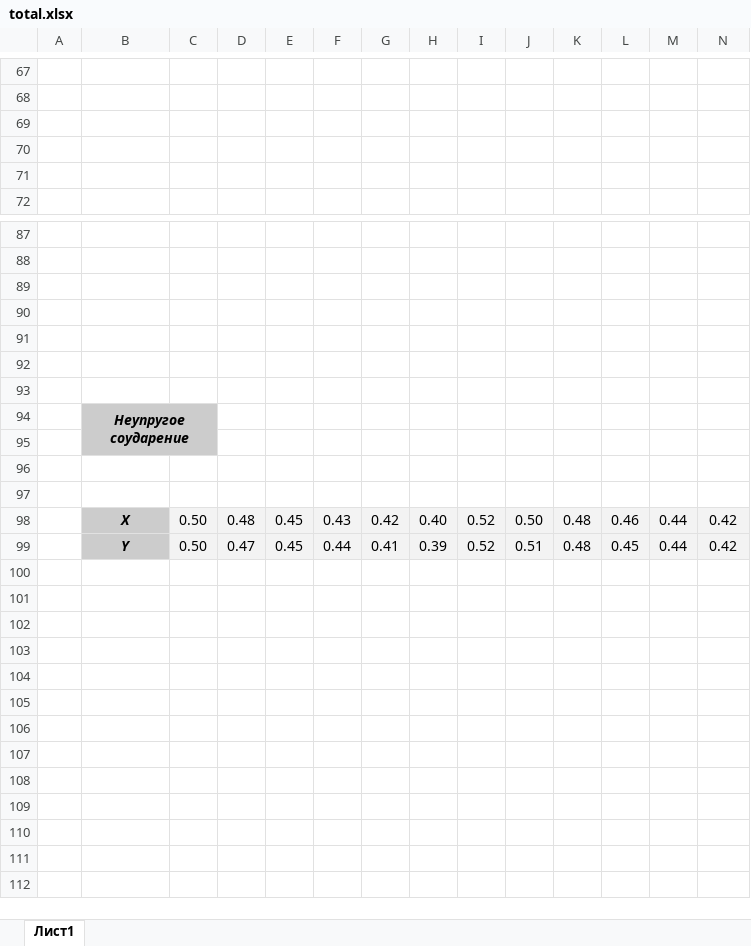
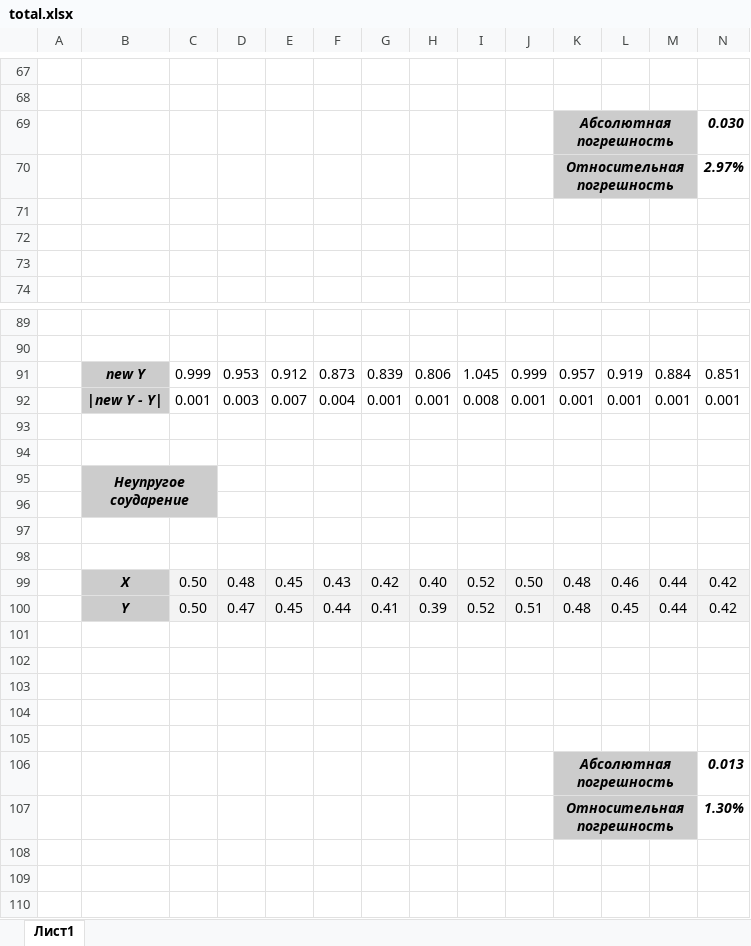
Before and after one commit to fadyat/ITMO-PROBLEMS, an Excel workbook: Physics/II semester/Labs/solutions/lab2/total.xlsx, sheet Лист1, drawn as a sheet; only a part is shown, gaps mark what is left out; the shorter side is filled out with more unchanged rows; values as stored, in another font and other column widths than the file's, no borders; charts and pictures not drawn; removed rows and columns are numbered as before the commit, all else as after; rows hold the shown columns only; the diff covers the shown part only; the diff names each change by its address in the sheet, - before the commit and + after, or states it on an @@ line.

```diff
--- a/Physics/II semester/Labs/solutions/lab2/total.xlsx (sheet Лист1)
+++ b/Physics/II semester/Labs/solutions/lab2/total.xlsx (sheet Лист1)
+row 69:  |  |  |  |  |  |  |  |  |  | Абсолютная погрешность |  |  | 0.030
+row 70:  |  |  |  |  |  |  |  |  |  | Относительная погрешность |  |  | 2.97%
-row 91: (empty)
+row 91:  | new Y | 0.999 | 0.953 | 0.912 | 0.873 | 0.839 | 0.806 | 1.045 | 0.999 | 0.957 | 0.919 | 0.884 | 0.851
-B91:B92 fill: none
+B91:B92 fill: #CCCCCC
-row 92: (empty)
+row 92:  | |new Y - Y| | 0.001 | 0.003 | 0.007 | 0.004 | 0.001 | 0.001 | 0.008 | 0.001 | 0.001 | 0.001 | 0.001 | 0.001
-row 91: (empty)
+row 101: (empty)
+row 102: (empty)
+row 103: (empty)
+row 104: (empty)
+row 105: (empty)
+row 106:  |  |  |  |  |  |  |  |  |  | Абсолютная погрешность |  |  | 0.013
+row 107:  |  |  |  |  |  |  |  |  |  | Относительная погрешность |  |  | 1.30%
```
Also changed, not shown: 23 added rows, 74 edited cells and cell formats elsewhere in this sheet, charts or pictures, 1 other file.
